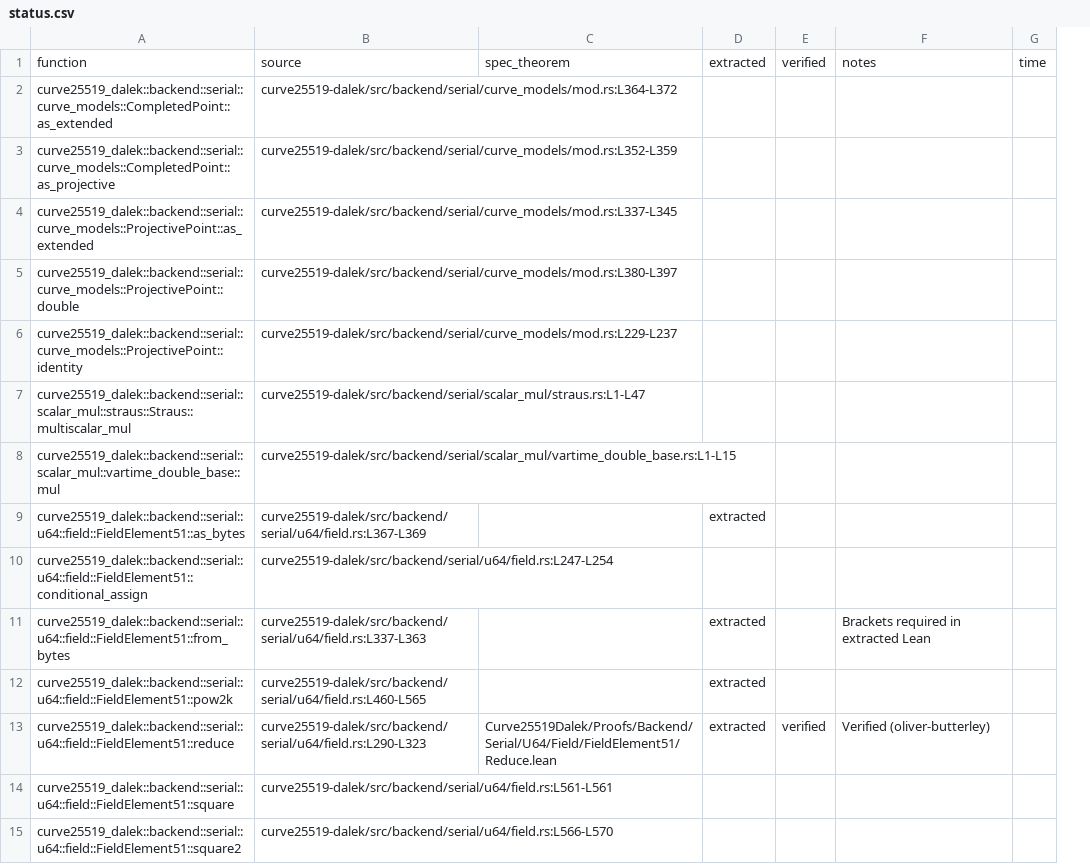
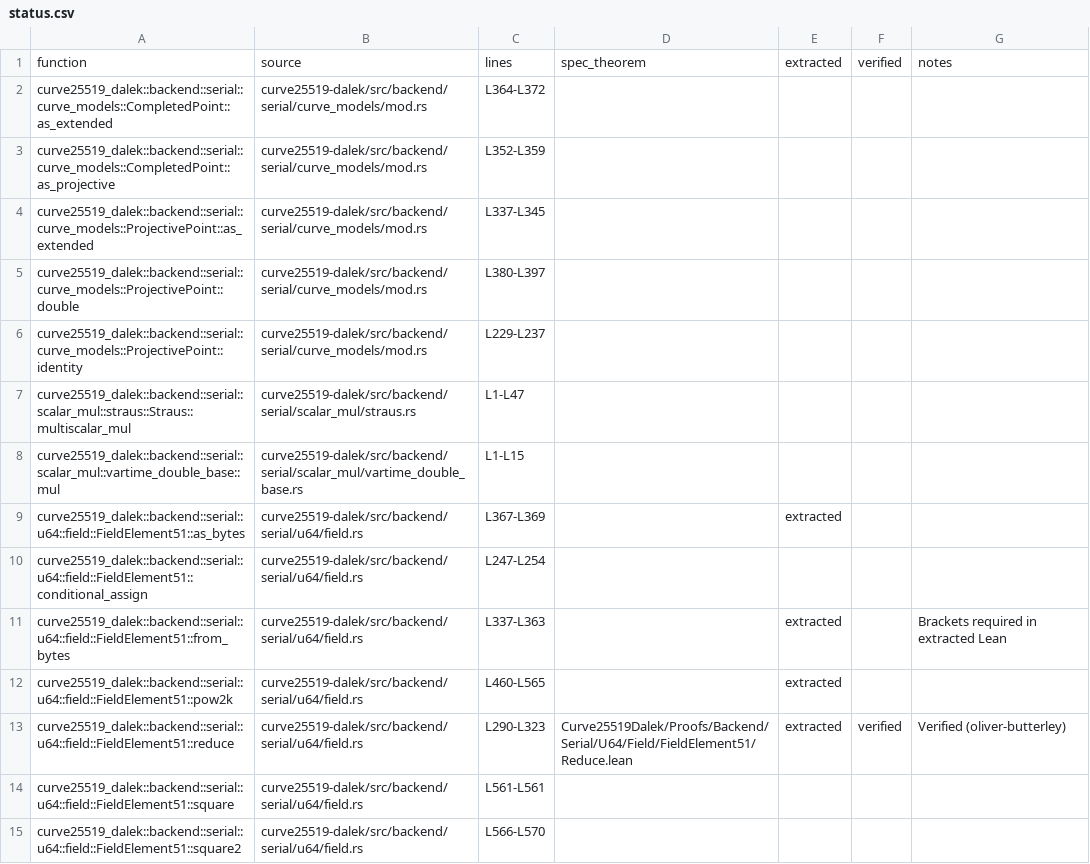
Before and after one commit to oliver-butterley/curve25519-dalek-lean-verify, a CSV file: status.csv, drawn as a sheet; only a part is shown; removed rows and columns are numbered as before the commit, all else as after; the diff covers the shown part only; the diff names each change by its address in the sheet, - before the commit and + after, or states it on an @@ line.

Commit message:
feat: add sub spec & chore: refactor status.csv (#22)

```diff
--- a/status.csv
+++ b/status.csv
+column C, rows 1-15: lines | L364-L372 | L352-L359 | L337-L345 | L380-L397 | L229-L237 | L1-L47 | L1-L15 | L367-L369 | L247-L254 | L337-L363 | L460-L565 | L290-L323 | L561-L561 | L566-L570
-column G, row 1: time
-B2: curve25519-dalek/src/backend/serial/curve_models/mod.rs:L364-L372
+B2: curve25519-dalek/src/backend/serial/curve_models/mod.rs
-B3: curve25519-dalek/src/backend/serial/curve_models/mod.rs:L352-L359
+B3: curve25519-dalek/src/backend/serial/curve_models/mod.rs
-B4: curve25519-dalek/src/backend/serial/curve_models/mod.rs:L337-L345
+B4: curve25519-dalek/src/backend/serial/curve_models/mod.rs
-B5: curve25519-dalek/src/backend/serial/curve_models/mod.rs:L380-L397
+B5: curve25519-dalek/src/backend/serial/curve_models/mod.rs
-B6: curve25519-dalek/src/backend/serial/curve_models/mod.rs:L229-L237
+B6: curve25519-dalek/src/backend/serial/curve_models/mod.rs
-B7: curve25519-dalek/src/backend/serial/scalar_mul/straus.rs:L1-L47
+B7: curve25519-dalek/src/backend/serial/scalar_mul/straus.rs
-B8: curve25519-dalek/src/backend/serial/scalar_mul/vartime_double_base.rs:L1-L15
+B8: curve25519-dalek/src/backend/serial/scalar_mul/vartime_double_base.rs
-B9: curve25519-dalek/src/backend/serial/u64/field.rs:L367-L369
+B9: curve25519-dalek/src/backend/serial/u64/field.rs
-B10: curve25519-dalek/src/backend/serial/u64/field.rs:L247-L254
+B10: curve25519-dalek/src/backend/serial/u64/field.rs
-B11: curve25519-dalek/src/backend/serial/u64/field.rs:L337-L363
+B11: curve25519-dalek/src/backend/serial/u64/field.rs
-B12: curve25519-dalek/src/backend/serial/u64/field.rs:L460-L565
+B12: curve25519-dalek/src/backend/serial/u64/field.rs
-B13: curve25519-dalek/src/backend/serial/u64/field.rs:L290-L323
+B13: curve25519-dalek/src/backend/serial/u64/field.rs
-B14: curve25519-dalek/src/backend/serial/u64/field.rs:L561-L561
+B14: curve25519-dalek/src/backend/serial/u64/field.rs
-B15: curve25519-dalek/src/backend/serial/u64/field.rs:L566-L570
+B15: curve25519-dalek/src/backend/serial/u64/field.rs
```
Also changed, not shown: 69 edited cells elsewhere in this file, 4 other files.
